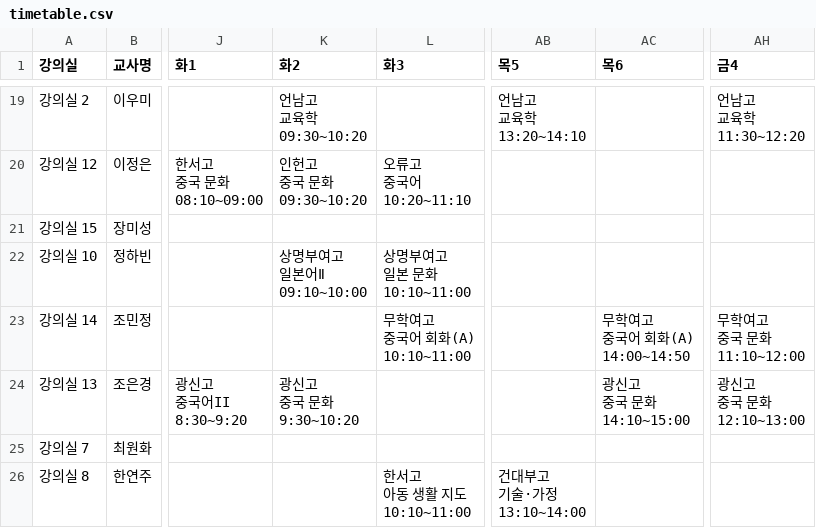
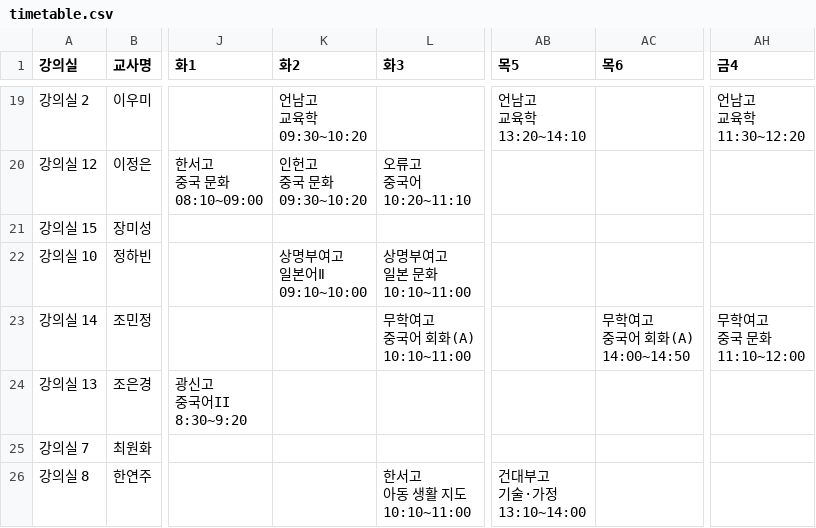
Before and after one commit to Leewanglyul/seoulon_timetable, a CSV file: api/_data/timetable.csv, drawn as a sheet; only a part is shown, gaps mark what is left out; ↵ is a line break in a cell; the diff names each change by its address in the sheet, - before the commit and + after, or states it on an @@ line.

Commit message:
chore: 시간표 데이터 업데이트 (관리자 업로드)

```diff
--- a/api/_data/timetable.csv
+++ b/api/_data/timetable.csv
-K24 (화2): 광신고 ↵ 중국 문화 ↵ 9:30~10:20
+K24 (화2): (empty)
-AC24 (목6): 광신고 ↵ 중국 문화 ↵ 14:10~15:00
+AC24 (목6): (empty)
-AH24 (금4): 광신고 ↵ 중국 문화 ↵ 12:10~13:00
+AH24 (금4): (empty)
```
